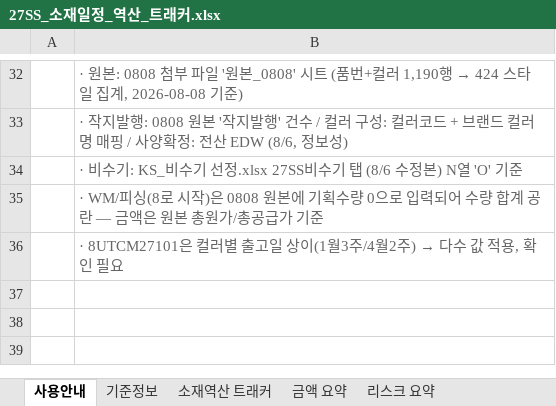
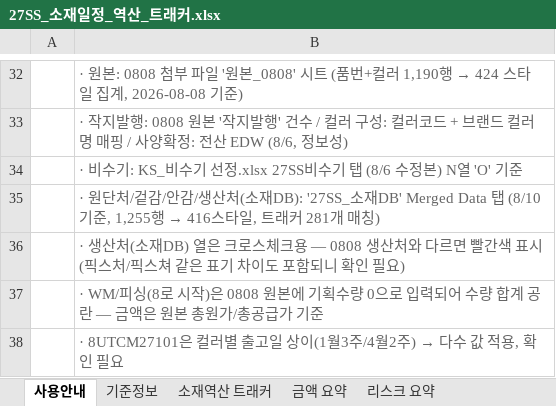
Before and after one commit to gj1818-lab/-, an Excel workbook: 27SS 출고계획 조율/output/27SS_소재일정_역산_트래커.xlsx, sheet 사용안내, drawn as a sheet; only a part is shown, gaps mark what is left out; values as stored, in another font and other column widths than the file's, no borders; the diff names each change by its address in the sheet, - before the commit and + after, or states it on an @@ line.

```diff
--- a/27SS 출고계획 조율/output/27SS_소재일정_역산_트래커.xlsx (sheet 사용안내)
+++ b/27SS 출고계획 조율/output/27SS_소재일정_역산_트래커.xlsx (sheet 사용안내)
+row 35:  | · 원단처/겉감/안감/생산처(소재DB): '27SS_소재DB' Merged Data 탭 (8/10 기준, 1,255행 → 416스타일, 트래커 281개 매칭)
+row 36:  | · 생산처(소재DB) 열은 크로스체크용 — 0808 생산처와 다르면 빨간색 표시 (픽스처/픽스쳐 같은 표기 차이도 포함되니 확인 필요)
```
Also changed, not shown: sheet 소재역산 트래커, sheet 기준정보, sheet 리스크 요약, formulas that keep their value, 3 other files.
